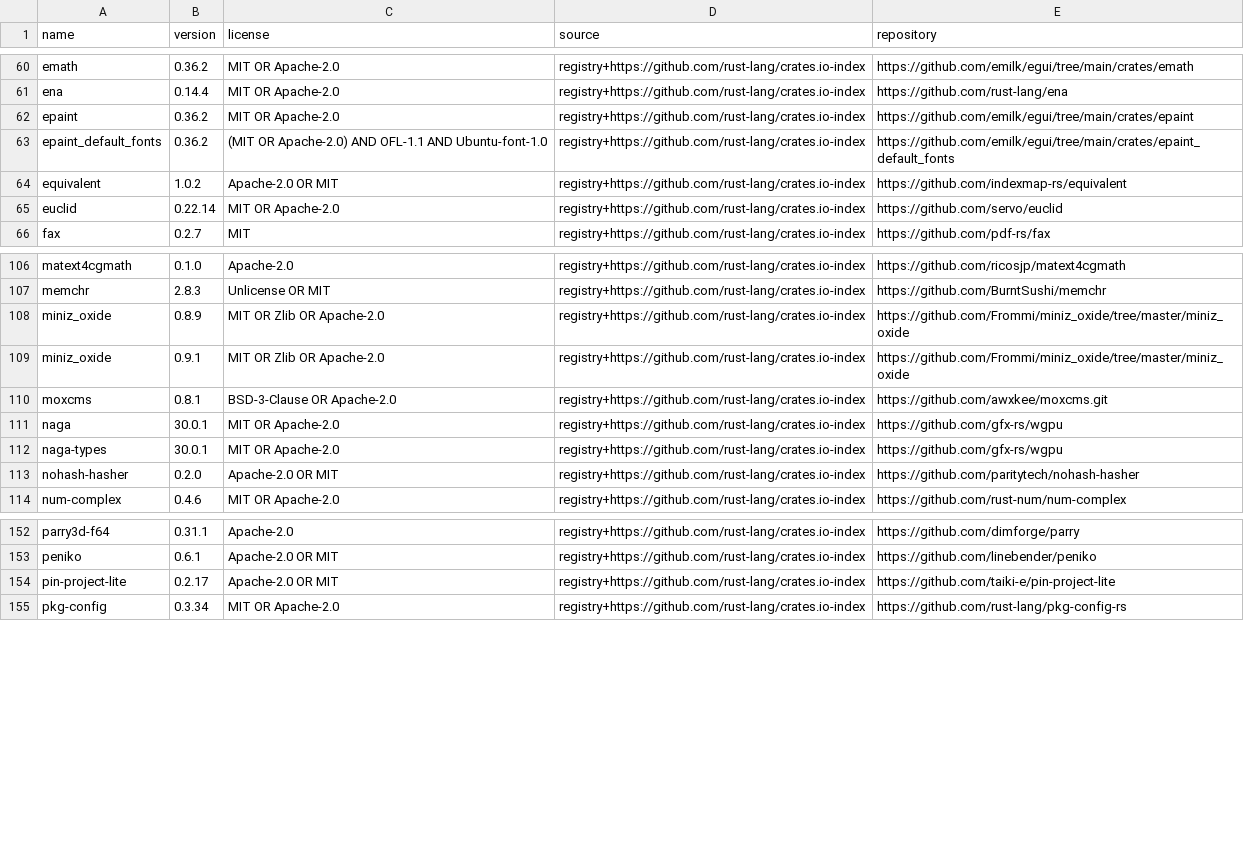
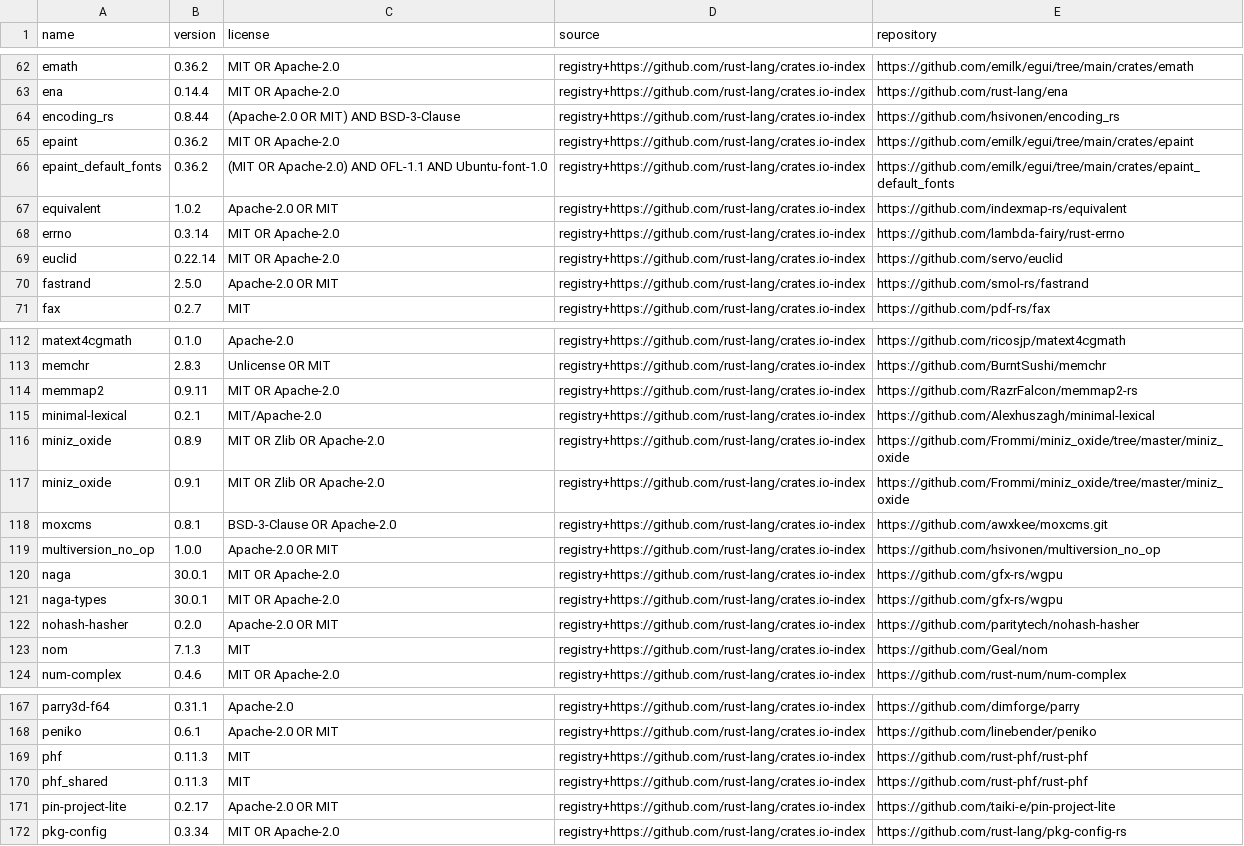
Before and after one commit to BetonSP63/open-bim, a CSV file: docs/dependency-inventory.csv, drawn as a sheet; only a part is shown, gaps mark what is left out; the diff covers the shown part only.

```diff
--- a/docs/dependency-inventory.csv
+++ b/docs/dependency-inventory.csv
@@ -61,2 +63,3 @@ emath,0.36.2,MIT OR Apache-2.0,registry+https://github.com/rust-lang/crates.io-i
 ena,0.14.4,MIT OR Apache-2.0,registry+https://github.com/rust-lang/crates.io-index,https://github.com/rust-lang/ena
+encoding_rs,0.8.44,(Apache-2.0 OR MIT) AND BSD-3-Clause,registry+https://github.com/rust-lang/crates.io-index,https://github.com/hsivonen/encoding_rs
 epaint,0.36.2,MIT OR Apache-2.0,registry+https://github.com/rust-lang/crates.io-index,https://github.com/emilk/egui/tree/main/crates/epaint
@@ -64,3 +67,5 @@ epaint_default_fonts,0.36.2,(MIT OR Apache-2.0) AND OFL-1.1 AND Ubuntu-font-1.0,
 equivalent,1.0.2,Apache-2.0 OR MIT,registry+https://github.com/rust-lang/crates.io-index,https://github.com/indexmap-rs/equivalent
+errno,0.3.14,MIT OR Apache-2.0,registry+https://github.com/rust-lang/crates.io-index,https://github.com/lambda-fairy/rust-errno
 euclid,0.22.14,MIT OR Apache-2.0,registry+https://github.com/rust-lang/crates.io-index,https://github.com/servo/euclid
+fastrand,2.5.0,Apache-2.0 OR MIT,registry+https://github.com/rust-lang/crates.io-index,https://github.com/smol-rs/fastrand
 fax,0.2.7,MIT,registry+https://github.com/rust-lang/crates.io-index,https://github.com/pdf-rs/fax
@@ -107,2 +113,4 @@ matext4cgmath,0.1.0,Apache-2.0,registry+https://github.com/rust-lang/crates.io-i
 memchr,2.8.3,Unlicense OR MIT,registry+https://github.com/rust-lang/crates.io-index,https://github.com/BurntSushi/memchr
+memmap2,0.9.11,MIT OR Apache-2.0,registry+https://github.com/rust-lang/crates.io-index,https://github.com/RazrFalcon/memmap2-rs
+minimal-lexical,0.2.1,MIT/Apache-2.0,registry+https://github.com/rust-lang/crates.io-index,https://github.com/Alexhuszagh/minimal-lexical
 miniz_oxide,0.8.9,MIT OR Zlib OR Apache-2.0,registry+https://github.com/rust-lang/crates.io-index,https://github.com/Frommi/miniz_oxide/tree/master/miniz_oxide
@@ -110,2 +118,3 @@ miniz_oxide,0.9.1,MIT OR Zlib OR Apache-2.0,registry+https://github.com/rust-lan
 moxcms,0.8.1,BSD-3-Clause OR Apache-2.0,registry+https://github.com/rust-lang/crates.io-index,https://github.com/awxkee/moxcms.git
+multiversion_no_op,1.0.0,Apache-2.0 OR MIT,registry+https://github.com/rust-lang/crates.io-index,https://github.com/hsivonen/multiversion_no_op
 naga,30.0.1,MIT OR Apache-2.0,registry+https://github.com/rust-lang/crates.io-index,https://github.com/gfx-rs/wgpu
@@ -113,2 +122,3 @@ naga-types,30.0.1,MIT OR Apache-2.0,registry+https://github.com/rust-lang/crates
 nohash-hasher,0.2.0,Apache-2.0 OR MIT,registry+https://github.com/rust-lang/crates.io-index,https://github.com/paritytech/nohash-hasher
+nom,7.1.3,MIT,registry+https://github.com/rust-lang/crates.io-index,https://github.com/Geal/nom
 num-complex,0.4.6,MIT OR Apache-2.0,registry+https://github.com/rust-lang/crates.io-index,https://github.com/rust-num/num-complex
@@ -153,2 +168,4 @@ parry3d-f64,0.31.1,Apache-2.0,registry+https://github.com/rust-lang/crates.io-in
 peniko,0.6.1,Apache-2.0 OR MIT,registry+https://github.com/rust-lang/crates.io-index,https://github.com/linebender/peniko
+phf,0.11.3,MIT,registry+https://github.com/rust-lang/crates.io-index,https://github.com/rust-phf/rust-phf
+phf_shared,0.11.3,MIT,registry+https://github.com/rust-lang/crates.io-index,https://github.com/rust-phf/rust-phf
 pin-project-lite,0.2.17,Apache-2.0 OR MIT,registry+https://github.com/rust-lang/crates.io-index,https://github.com/taiki-e/pin-project-lite
```
Also changed, not shown: 14 added rows and 29 edited cells elsewhere in this file, docs/parity.csv, 51 other files.
